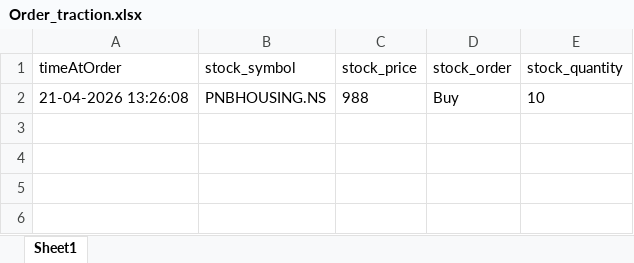
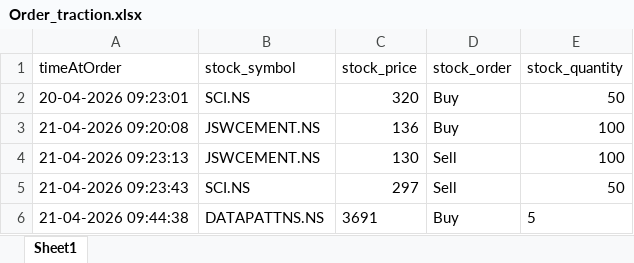
Before and after one commit to AyushSharma97666/Trading_Platform, an Excel workbook: Database/Order_traction.xlsx, sheet Sheet1, drawn as a sheet; values as stored, in another font and other column widths than the file's, no borders; removed rows and columns are numbered as before the commit, all else as after; the diff names each change by its address in the sheet, - before the commit and + after, or states it on an @@ line.

```diff
--- a/Database/Order_traction.xlsx (sheet Sheet1)
+++ b/Database/Order_traction.xlsx (sheet Sheet1)
-row 2: 21-04-2026 13:26:08 | PNBHOUSING.NS | 988 | Buy | 10
+row 2: 20-04-2026 09:23:01 | SCI.NS | 320 | Buy | 50
+row 3: 21-04-2026 09:20:08 | JSWCEMENT.NS | 136 | Buy | 100
+row 4: 21-04-2026 09:23:13 | JSWCEMENT.NS | 130 | Sell | 100
+row 5: 21-04-2026 09:23:43 | SCI.NS | 297 | Sell | 50
+row 6: 21-04-2026 09:44:38 | DATAPATTNS.NS | 3691 | Buy | 5
```
Also changed, not shown: Database/Dashboard.xlsx, Database/Financial_statment.xlsx, 2 other files.
